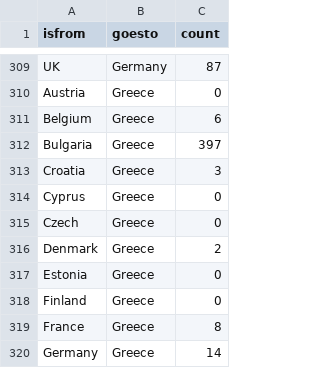
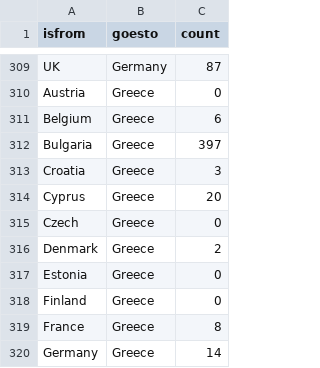
Before and after one commit to treipatru/Eurocrimes, a CSV file: src/data/chord-data.csv, drawn as a sheet; only a part is shown, gaps mark what is left out.

Commit message:
Fixed wrong data for Cyprus

```diff
--- a/src/data/chord-data.csv
+++ b/src/data/chord-data.csv
@@ -313,3 +313,3 @@ isfrom,goesto,count
 "Croatia","Greece",3
-"Cyprus","Greece",0
+"Cyprus","Greece",20
 "Czech","Greece",0
```
